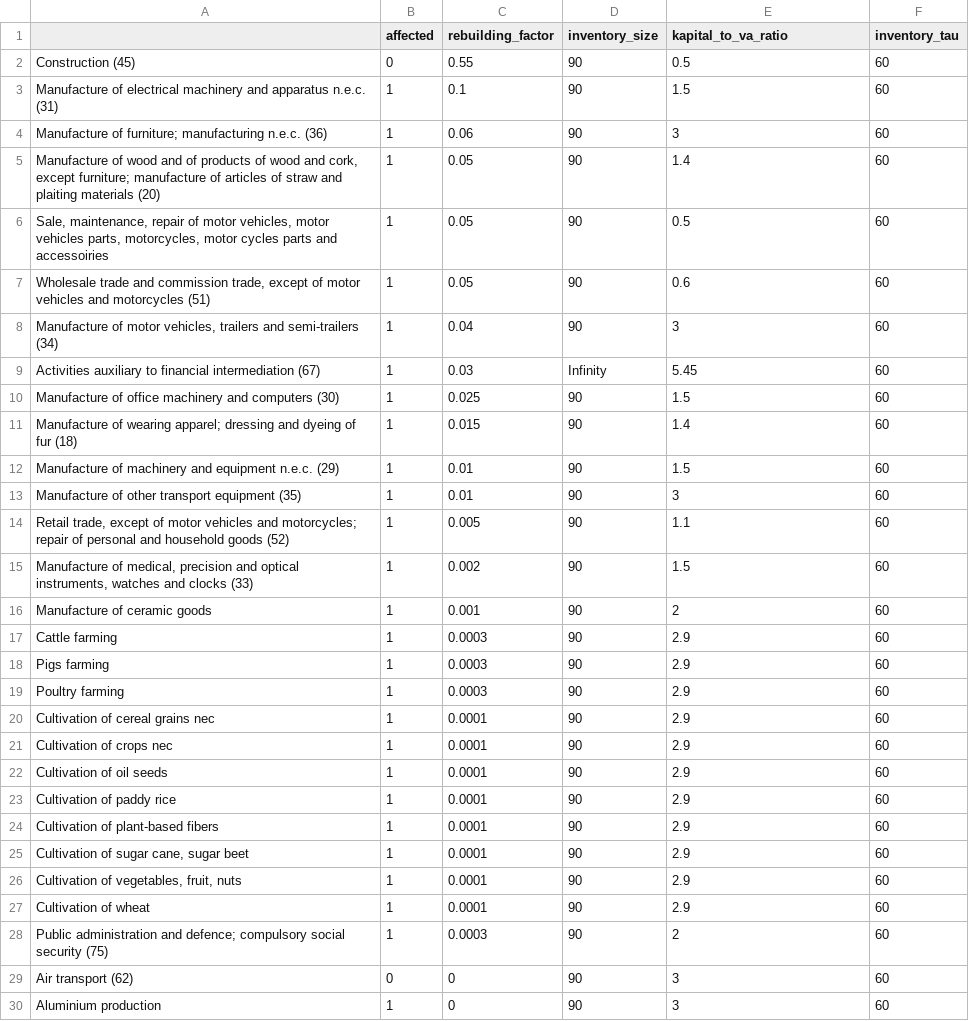
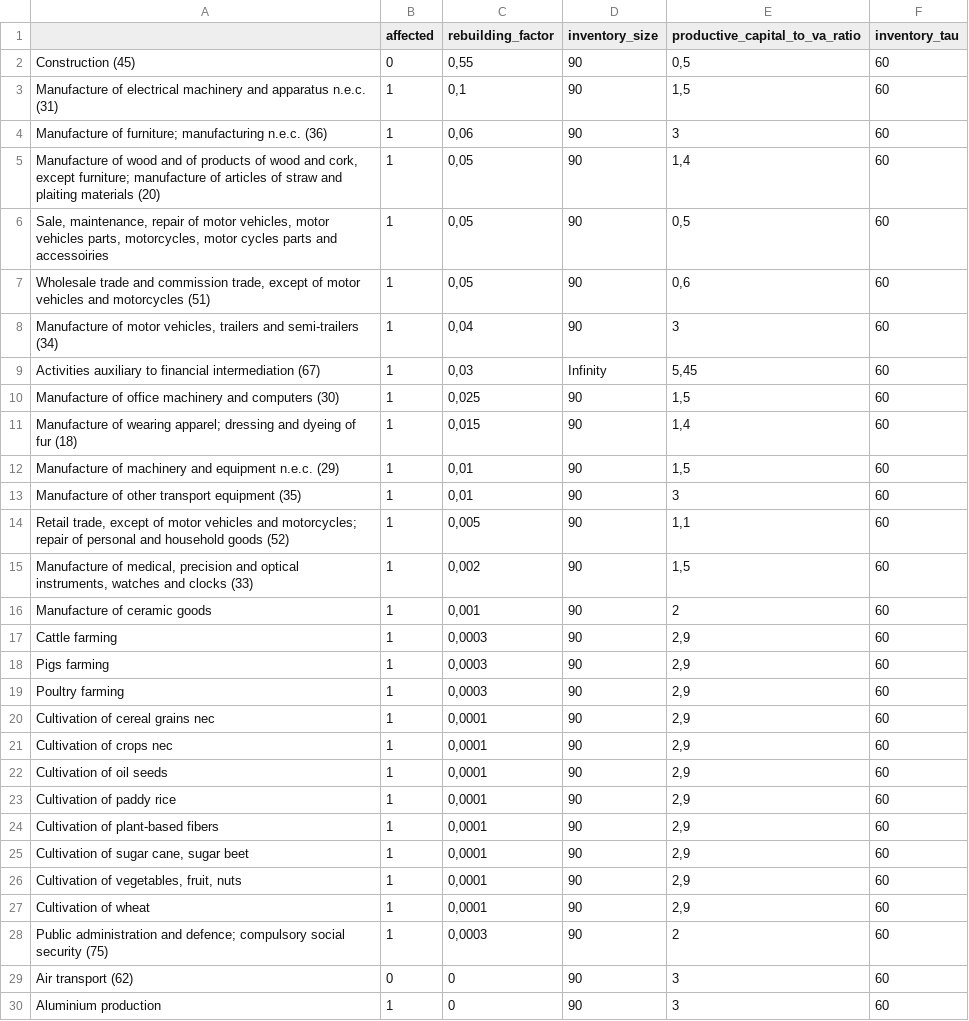
Before and after one commit to spjuhel/BoARIO-Sensitivity, a CSV file: config/exiobase3_full_sectors.csv, drawn as a sheet; only a part is shown; the diff covers the shown part only.

Commit message:
house rebuilding demand setup

```diff
--- a/config/exiobase3_full_sectors.csv
+++ b/config/exiobase3_full_sectors.csv
@@ -1,29 +1,29 @@
-,affected,rebuilding_factor,inventory_size,kapital_to_va_ratio,inventory_tau
-Construction (45),0,0.55,90,0.5,60
-Manufacture of electrical machinery and apparatus n.e.c. (31),1,0.1,90,1.5,60
-Manufacture of furniture; manufacturing n.e.c. (36),1,0.06,90,3,60
-"Manufacture of wood and of products of wood and cork, except furniture; manufacture of articles of straw and plaiting materials (20)",1,0.05,90,1.4,60
-"Sale, maintenance, repair of motor vehicles, motor vehicles parts, motorcycles, motor cycles parts and accessoiries",1,0.05,90,0.5,60
-"Wholesale trade and commission trade, except of motor vehicles and motorcycles (51)",1,0.05,90,0.6,60
-"Manufacture of motor vehicles, trailers and semi-trailers (34)",1,0.04,90,3,60
-Activities auxiliary to financial intermediation (67),1,0.03,Infinity,5.45,60
-Manufacture of office machinery and computers (30),1,0.025,90,1.5,60
-Manufacture of wearing apparel; dressing and dyeing of fur (18),1,0.015,90,1.4,60
-Manufacture of machinery and equipment n.e.c. (29),1,0.01,90,1.5,60
-Manufacture of other transport equipment (35),1,0.01,90,3,60
-"Retail trade, except of motor vehicles and motorcycles; repair of personal and household goods (52)",1,0.005,90,1.1,60
-"Manufacture of medical, precision and optical instruments, watches and clocks (33)",1,0.002,90,1.5,60
-Manufacture of ceramic goods,1,0.001,90,2,60
-Cattle farming,1,0.0003,90,2.9,60
-Pigs farming,1,0.0003,90,2.9,60
-Poultry farming,1,0.0003,90,2.9,60
-Cultivation of cereal grains nec,1,0.0001,90,2.9,60
-Cultivation of crops nec,1,0.0001,90,2.9,60
-Cultivation of oil seeds,1,0.0001,90,2.9,60
-Cultivation of paddy rice,1,0.0001,90,2.9,60
-Cultivation of plant-based fibers,1,0.0001,90,2.9,60
-"Cultivation of sugar cane, sugar beet",1,0.0001,90,2.9,60
-"Cultivation of vegetables, fruit, nuts",1,0.0001,90,2.9,60
-Cultivation of wheat,1,0.0001,90,2.9,60
-Public administration and defence; compulsory social security (75),1,0.0003,90,2,60
+,affected,rebuilding_factor,inventory_size,productive_capital_to_va_ratio,inventory_tau
+Construction (45),0,"0,55",90,"0,5",60
+Manufacture of electrical machinery and apparatus n.e.c. (31),1,"0,1",90,"1,5",60
+Manufacture of furniture; manufacturing n.e.c. (36),1,"0,06",90,3,60
+"Manufacture of wood and of products of wood and cork, except furniture; manufacture of articles of straw and plaiting materials (20)",1,"0,05",90,"1,4",60
+"Sale, maintenance, repair of motor vehicles, motor vehicles parts, motorcycles, motor cycles parts and accessoiries",1,"0,05",90,"0,5",60
+"Wholesale trade and commission trade, except of motor vehicles and motorcycles (51)",1,"0,05",90,"0,6",60
+"Manufacture of motor vehicles, trailers and semi-trailers (34)",1,"0,04",90,3,60
+Activities auxiliary to financial intermediation (67),1,"0,03",Infinity,"5,45",60
+Manufacture of office machinery and computers (30),1,"0,025",90,"1,5",60
+Manufacture of wearing apparel; dressing and dyeing of fur (18),1,"0,015",90,"1,4",60
+Manufacture of machinery and equipment n.e.c. (29),1,"0,01",90,"1,5",60
+Manufacture of other transport equipment (35),1,"0,01",90,3,60
+"Retail trade, except of motor vehicles and motorcycles; repair of personal and household goods (52)",1,"0,005",90,"1,1",60
+"Manufacture of medical, precision and optical instruments, watches and clocks (33)",1,"0,002",90,"1,5",60
+Manufacture of ceramic goods,1,"0,001",90,2,60
+Cattle farming,1,"0,0003",90,"2,9",60
+Pigs farming,1,"0,0003",90,"2,9",60
+Poultry farming,1,"0,0003",90,"2,9",60
+Cultivation of cereal grains nec,1,"0,0001",90,"2,9",60
+Cultivation of crops nec,1,"0,0001",90,"2,9",60
+Cultivation of oil seeds,1,"0,0001",90,"2,9",60
+Cultivation of paddy rice,1,"0,0001",90,"2,9",60
+Cultivation of plant-based fibers,1,"0,0001",90,"2,9",60
+"Cultivation of sugar cane, sugar beet",1,"0,0001",90,"2,9",60
+"Cultivation of vegetables, fruit, nuts",1,"0,0001",90,"2,9",60
+Cultivation of wheat,1,"0,0001",90,"2,9",60
+Public administration and defence; compulsory social security (75),1,"0,0003",90,2,60
 Air transport (62),0,0,90,3,60
```
Also changed, not shown: 51 edited cells elsewhere in this file, 5 other files.
